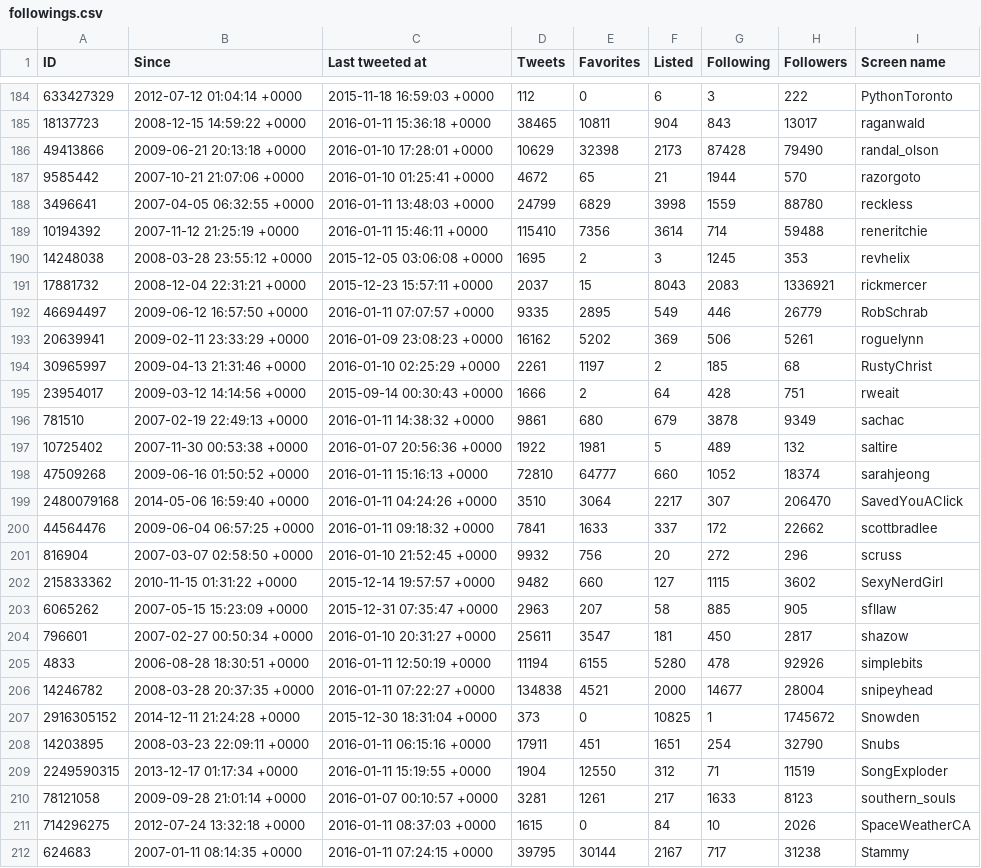
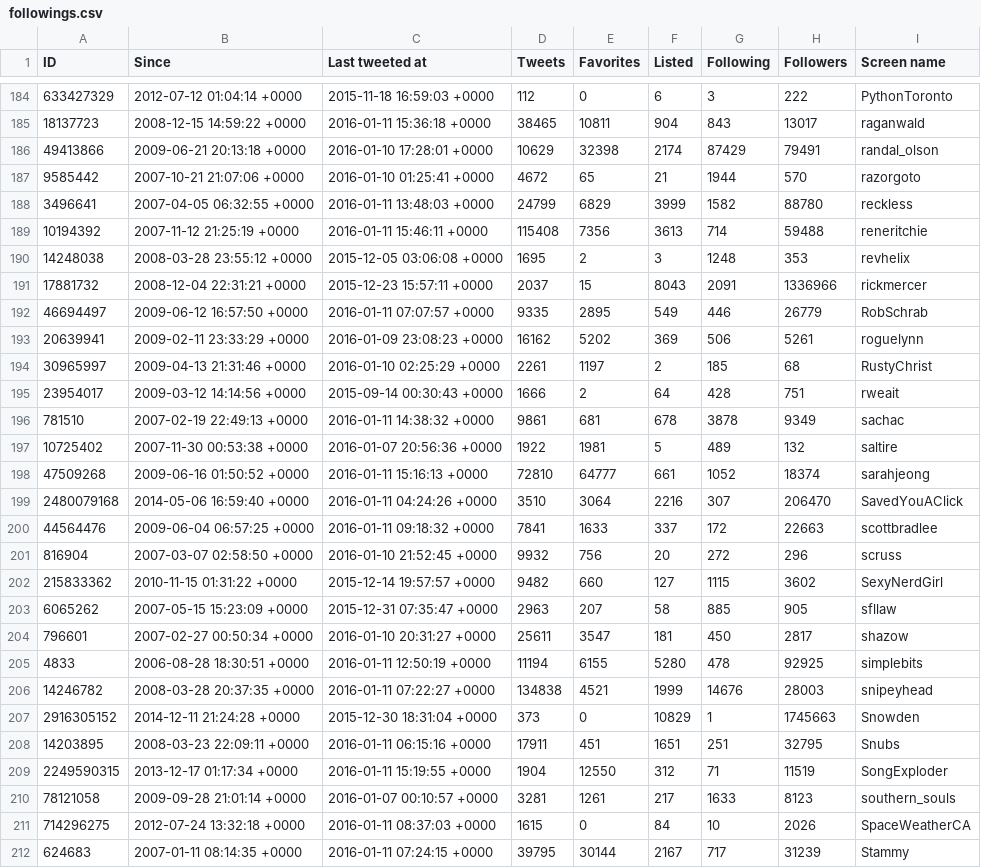
Before and after one commit to myles/backups-twitter, a CSV file: followings.csv, drawn as a sheet; only a part is shown, gaps mark what is left out; the diff covers the shown part only; the diff names each change by its address in the sheet, - before the commit and + after, or states it on an @@ line.

```diff
--- a/followings.csv
+++ b/followings.csv
-F186 (Listed): 2173
+F186 (Listed): 2174
-G186 (Following): 87428
+G186 (Following): 87429
-H186 (Followers): 79490
+H186 (Followers): 79491
-F188 (Listed): 3998
+F188 (Listed): 3999
-G188 (Following): 1559
+G188 (Following): 1582
-D189 (Tweets): 115410
+D189 (Tweets): 115408
-F189 (Listed): 3614
+F189 (Listed): 3613
-G190 (Following): 1245
+G190 (Following): 1248
-G191 (Following): 2083
+G191 (Following): 2091
-H191 (Followers): 1336921
+H191 (Followers): 1336966
-E196 (Favorites): 680
+E196 (Favorites): 681
-F196 (Listed): 679
+F196 (Listed): 678
-F198 (Listed): 660
+F198 (Listed): 661
-F199 (Listed): 2217
+F199 (Listed): 2216
-H200 (Followers): 22662
+H200 (Followers): 22663
-H205 (Followers): 92926
+H205 (Followers): 92925
-F206 (Listed): 2000
+F206 (Listed): 1999
-G206 (Following): 14677
+G206 (Following): 14676
-H206 (Followers): 28004
+H206 (Followers): 28003
-F207 (Listed): 10825
+F207 (Listed): 10829
-H207 (Followers): 1745672
+H207 (Followers): 1745663
-G208 (Following): 254
+G208 (Following): 251
-H208 (Followers): 32790
+H208 (Followers): 32795
-H212 (Followers): 31238
+H212 (Followers): 31239
```
Also changed, not shown: 95 edited cells elsewhere in this file, followers.csv, lists/mylesb/comic-book.csv, 19 other files.
